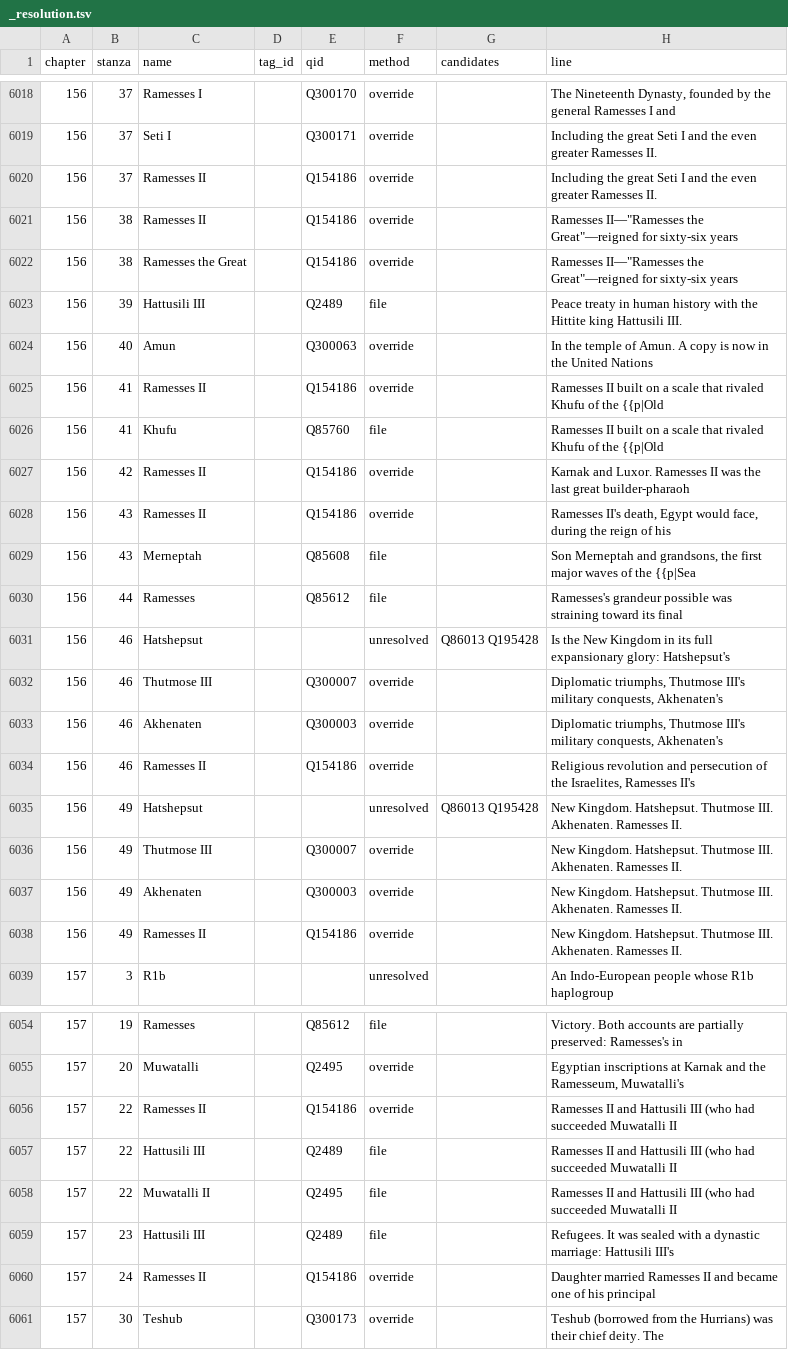
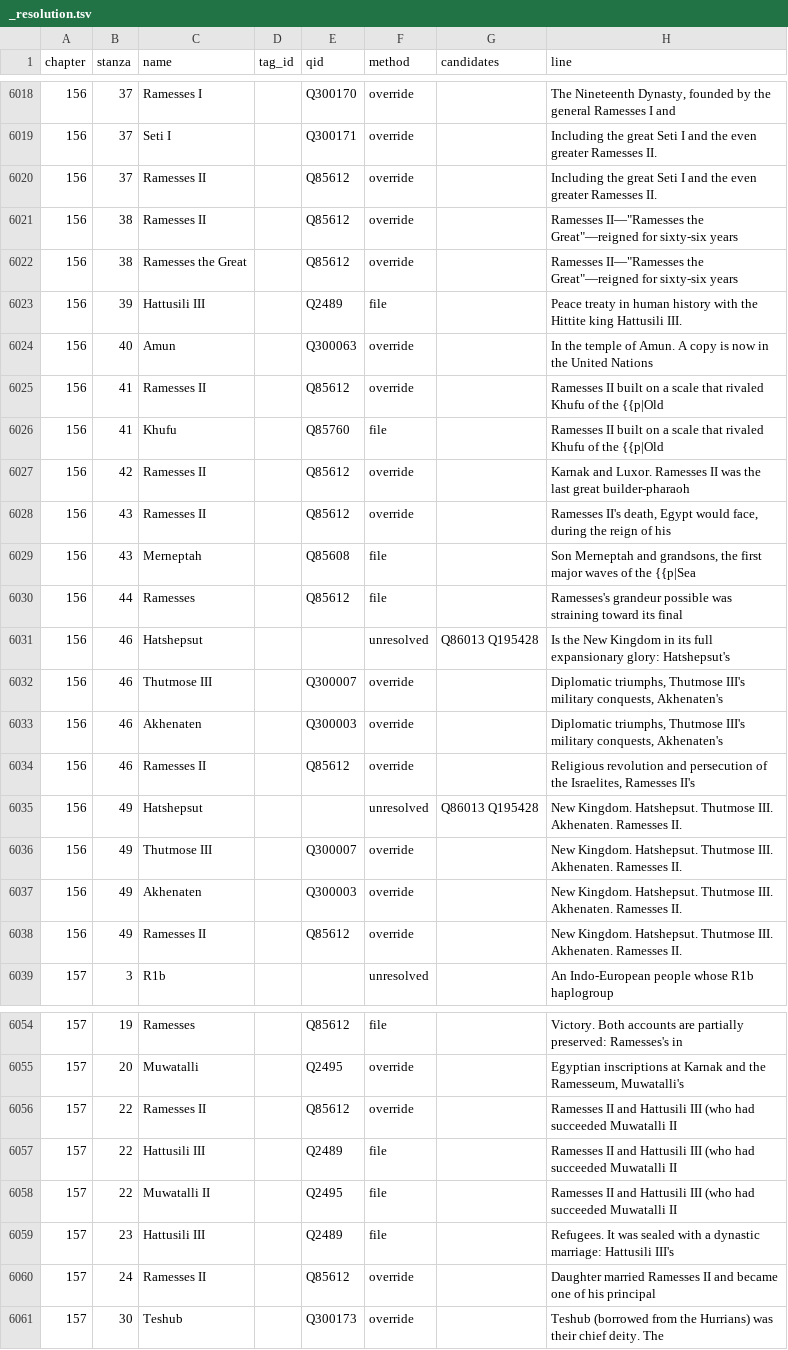
Before and after one commit to EmmaLeonhart/order.life, a TSV file: Gaiad/genealogy/_resolution.tsv, drawn as a sheet; only a part is shown, gaps mark what is left out; the diff covers the shown part only.

```diff
--- a/Gaiad/genealogy/_resolution.tsv
+++ b/Gaiad/genealogy/_resolution.tsv
@@ -6019,11 +6019,11 @@ chapter	stanza	name	tag_id	qid	method	candidates	line
 156	37	Seti I		Q300171	override		Including the great Seti I and the even greater Ramesses II.
-156	37	Ramesses II		Q154186	override		Including the great Seti I and the even greater Ramesses II.
-156	38	Ramesses II		Q154186	override		"Ramesses II—""Ramesses the Great""—reigned for sixty-six years"
-156	38	Ramesses the Great		Q154186	override		"Ramesses II—""Ramesses the Great""—reigned for sixty-six years"
+156	37	Ramesses II		Q85612	override		Including the great Seti I and the even greater Ramesses II.
+156	38	Ramesses II		Q85612	override		"Ramesses II—""Ramesses the Great""—reigned for sixty-six years"
+156	38	Ramesses the Great		Q85612	override		"Ramesses II—""Ramesses the Great""—reigned for sixty-six years"
 156	39	Hattusili III		Q2489	file		Peace treaty in human history with the Hittite king Hattusili III.
 156	40	Amun		Q300063	override		In the temple of Amun. A copy is now in the United Nations
-156	41	Ramesses II		Q154186	override		Ramesses II built on a scale that rivaled Khufu of the {{p|Old
+156	41	Ramesses II		Q85612	override		Ramesses II built on a scale that rivaled Khufu of the {{p|Old
 156	41	Khufu		Q85760	file		Ramesses II built on a scale that rivaled Khufu of the {{p|Old
-156	42	Ramesses II		Q154186	override		Karnak and Luxor. Ramesses II was the last great builder-pharaoh
-156	43	Ramesses II		Q154186	override		Ramesses II's death, Egypt would face, during the reign of his
+156	42	Ramesses II		Q85612	override		Karnak and Luxor. Ramesses II was the last great builder-pharaoh
+156	43	Ramesses II		Q85612	override		Ramesses II's death, Egypt would face, during the reign of his
 156	43	Merneptah		Q85608	file		Son Merneptah and grandsons, the first major waves of the {{p|Sea
@@ -6033,3 +6033,3 @@ chapter	stanza	name	tag_id	qid	method	candidates	line
 156	46	Akhenaten		Q300003	override		Diplomatic triumphs, Thutmose III's military conquests, Akhenaten's
-156	46	Ramesses II		Q154186	override		Religious revolution and persecution of the Israelites, Ramesses II's
+156	46	Ramesses II		Q85612	override		Religious revolution and persecution of the Israelites, Ramesses II's
 156	49	Hatshepsut			unresolved	Q86013 Q195428	New Kingdom. Hatshepsut. Thutmose III. Akhenaten. Ramesses II.
@@ -6037,3 +6037,3 @@ chapter	stanza	name	tag_id	qid	method	candidates	line
 156	49	Akhenaten		Q300003	override		New Kingdom. Hatshepsut. Thutmose III. Akhenaten. Ramesses II.
-156	49	Ramesses II		Q154186	override		New Kingdom. Hatshepsut. Thutmose III. Akhenaten. Ramesses II.
+156	49	Ramesses II		Q85612	override		New Kingdom. Hatshepsut. Thutmose III. Akhenaten. Ramesses II.
 157	3	R1b			unresolved		An Indo-European people whose R1b haplogroup
@@ -6055,3 +6055,3 @@ chapter	stanza	name	tag_id	qid	method	candidates	line
 157	20	Muwatalli		Q2495	override		Egyptian inscriptions at Karnak and the Ramesseum, Muwatalli's
-157	22	Ramesses II		Q154186	override		Ramesses II and Hattusili III (who had succeeded Muwatalli II
+157	22	Ramesses II		Q85612	override		Ramesses II and Hattusili III (who had succeeded Muwatalli II
 157	22	Hattusili III		Q2489	file		Ramesses II and Hattusili III (who had succeeded Muwatalli II
@@ -6059,3 +6059,3 @@ chapter	stanza	name	tag_id	qid	method	candidates	line
 157	23	Hattusili III		Q2489	file		Refugees. It was sealed with a dynastic marriage: Hattusili III's
-157	24	Ramesses II		Q154186	override		Daughter married Ramesses II and became one of his principal
+157	24	Ramesses II		Q85612	override		Daughter married Ramesses II and became one of his principal
 157	30	Teshub		Q300173	override		Teshub (borrowed from the Hurrians) was their chief deity. The
```
Also changed, not shown: 6 edited cells elsewhere in this file, Gaiad/genealogy/_overrides.tsv, 2 other files.
